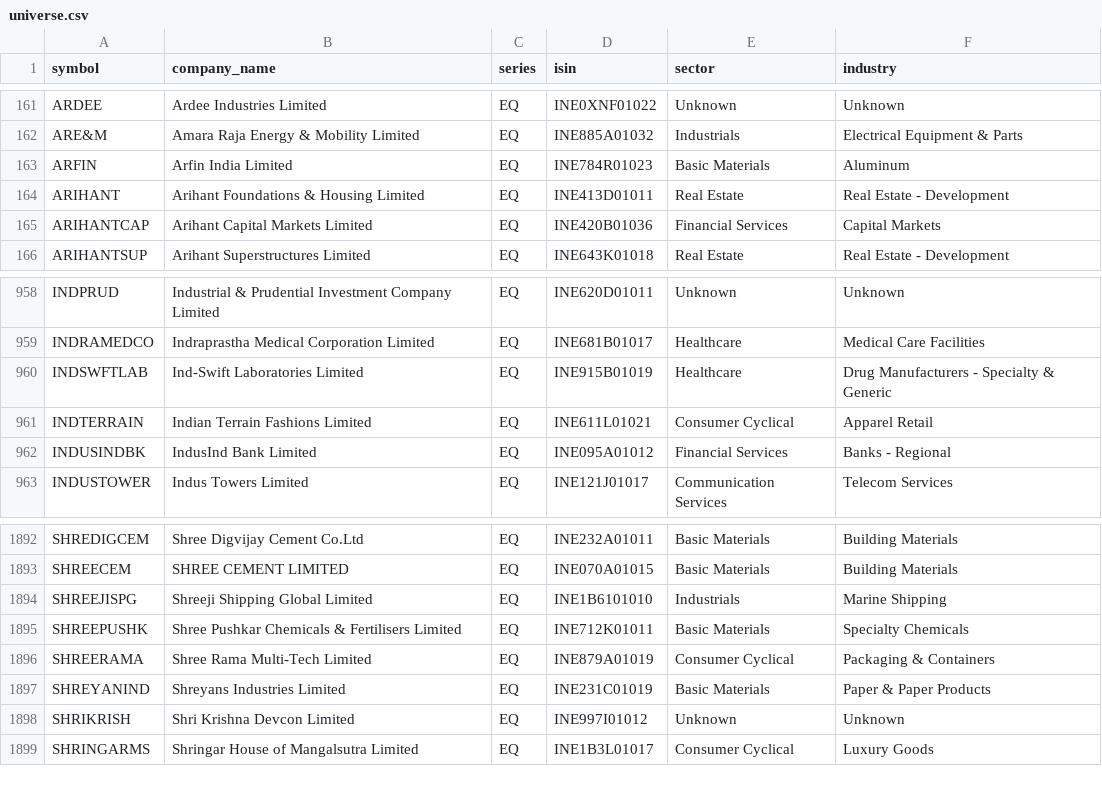
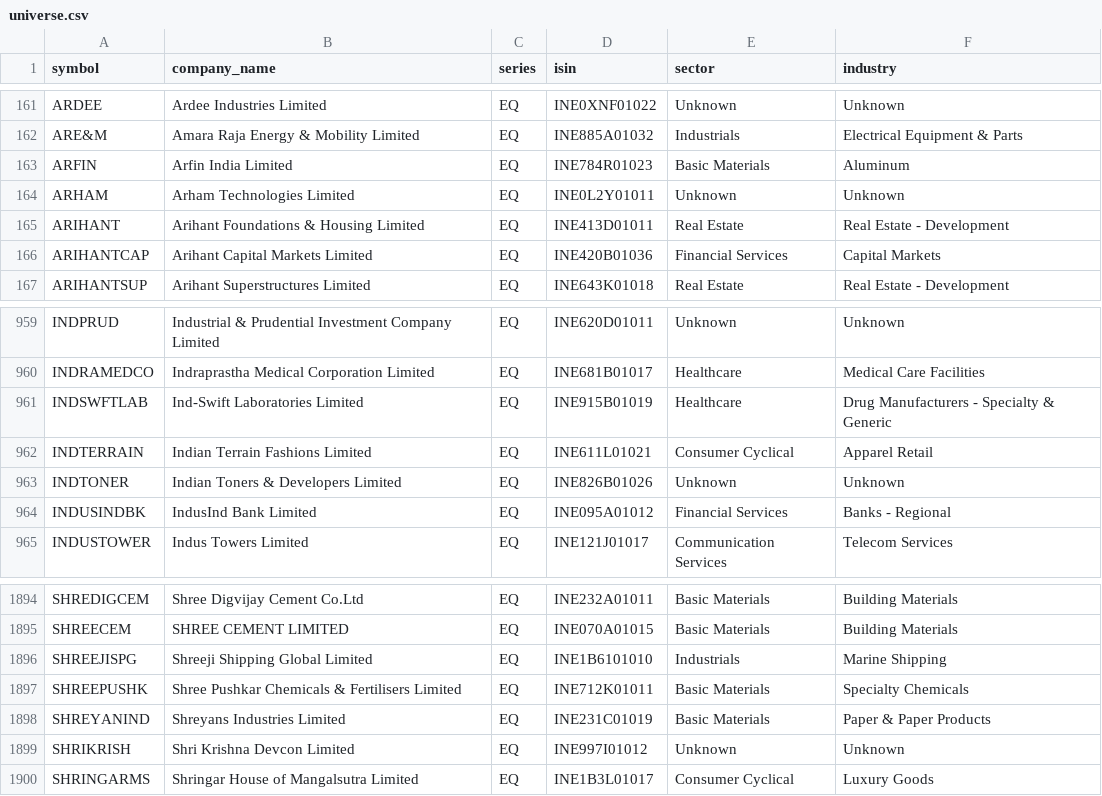
Before and after one commit to rjganatra/StockGPT, a CSV file: data/universe/universe.csv, drawn as a sheet; only a part is shown, gaps mark what is left out; removed rows and columns are numbered as before the commit, all else as after; the diff names each change by its address in the sheet, - before the commit and + after, or states it on an @@ line.

```diff
--- a/data/universe/universe.csv
+++ b/data/universe/universe.csv
+row 164: ARHAM | Arham Technologies Limited | EQ | INE0L2Y01011 | Unknown | Unknown
+row 963: INDTONER | Indian Toners & Developers Limited | EQ | INE826B01026 | Unknown | Unknown
-row 1896: SHREERAMA | Shree Rama Multi-Tech Limited | EQ | INE879A01019 | Consumer Cyclical | Packaging & Containers
```
Also changed, not shown: data/history/latest_changes.csv, data/performance/signal_performance_summary.csv, 7 other files.
